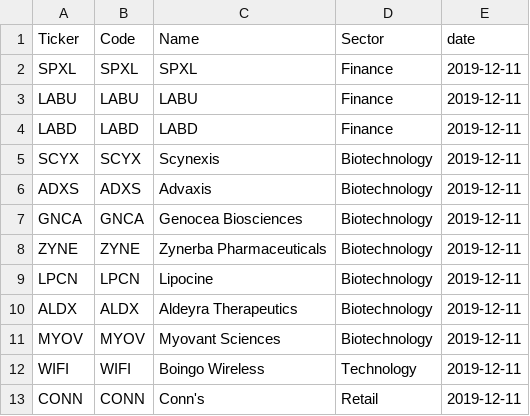
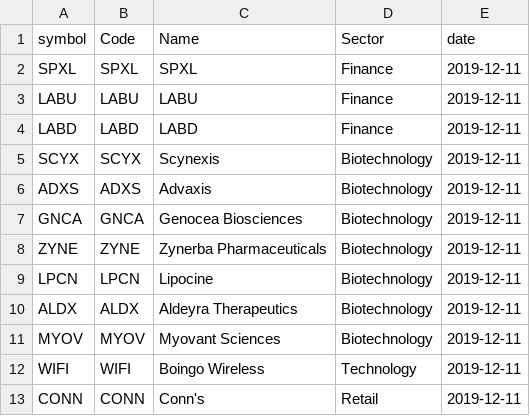
Before and after one commit to xfox64x/PublicScraps, a CSV file: stock.csv, drawn as a sheet.

Commit message:
Update stock.csv

```diff
--- a/stock.csv
+++ b/stock.csv
@@ -1,2 +1,2 @@
-Ticker,Code,Name,Sector,date
+symbol,Code,Name,Sector,date
 SPXL,SPXL,SPXL,Finance,2019-12-11
```
